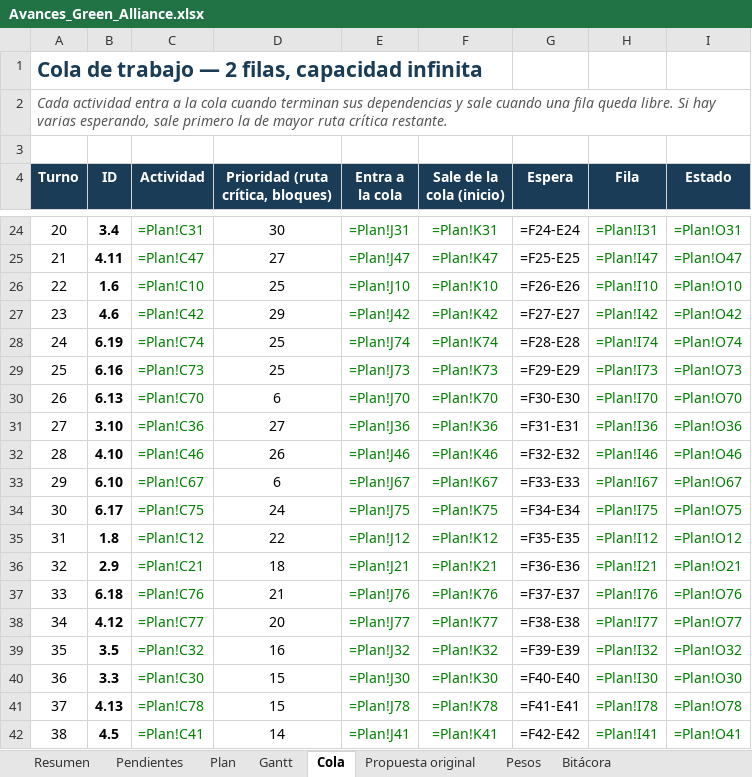
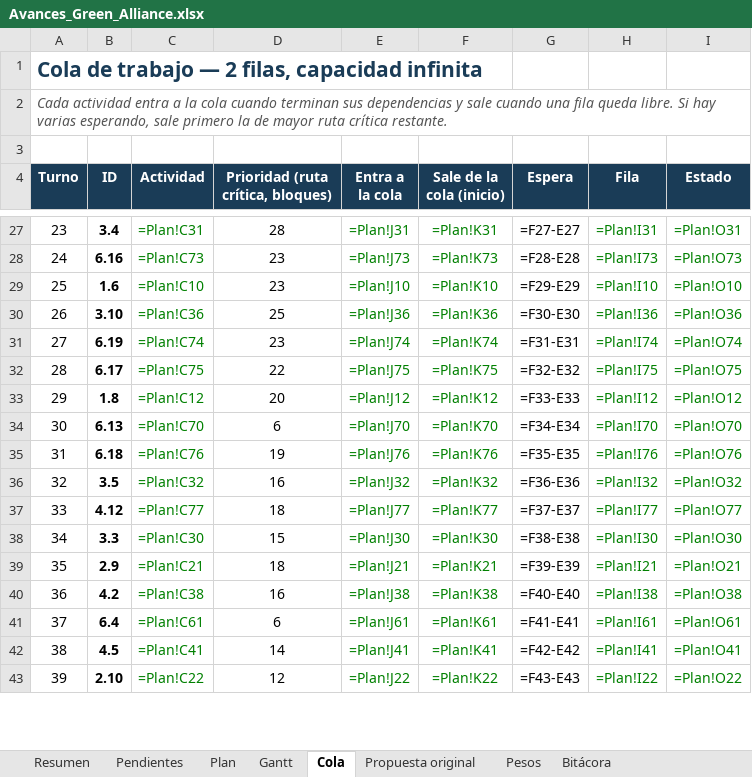
Before and after one commit to GreenAllianceCoo/PagGreenAlliance, an Excel workbook: docs/avances/Avances_Green_Alliance.xlsx, sheet Cola, drawn as a sheet; only a part is shown, gaps mark what is left out; values as stored, in another font and other column widths than the file's, no borders; formulas without a stored value are shown as written; conditional formats not drawn; removed rows and columns are numbered as before the commit, all else as after; the diff covers the shown part only; the diff names each change by its address in the sheet, - before the commit and + after, or states it on an @@ line.

```diff
--- a/docs/avances/Avances_Green_Alliance.xlsx (sheet Cola)
+++ b/docs/avances/Avances_Green_Alliance.xlsx (sheet Cola)
@@ column A (Turno) renumbered between rows 17 and 84 @@
-D27: 30
+D27: 28
-G27 (Espera): =F24-E24
+G27 (Espera): =F27-E27
-row 25: 21 | 4.11 | =Plan!C47 | 27 | =Plan!J47 | =Plan!K47 | =F25-E25 | =Plan!I47 | =Plan!O47
-row 26: 22 | 1.6 | =Plan!C10 | 25 | =Plan!J10 | =Plan!K10 | =F26-E26 | =Plan!I10 | =Plan!O10
-row 27: 23 | 4.6 | =Plan!C42 | 29 | =Plan!J42 | =Plan!K42 | =F27-E27 | =Plan!I42 | =Plan!O42
-row 28: 24 | 6.19 | =Plan!C74 | 25 | =Plan!J74 | =Plan!K74 | =F28-E28 | =Plan!I74 | =Plan!O74
-D28: 25
+D28: 23
-G28 (Espera): =F29-E29
+G28 (Espera): =F28-E28
-row 30: 26 | 6.13 | =Plan!C70 | 6 | =Plan!J70 | =Plan!K70 | =F30-E30 | =Plan!I70 | =Plan!O70
+row 29: 25 | 1.6 | =Plan!C10 | 23 | =Plan!J10 | =Plan!K10 | =F29-E29 | =Plan!I10 | =Plan!O10
-D30: 27
+D30: 25
-G30 (Espera): =F31-E31
+G30 (Espera): =F30-E30
-row 32: 28 | 4.10 | =Plan!C46 | 26 | =Plan!J46 | =Plan!K46 | =F32-E32 | =Plan!I46 | =Plan!O46
-row 33: 29 | 6.10 | =Plan!C67 | 6 | =Plan!J67 | =Plan!K67 | =F33-E33 | =Plan!I67 | =Plan!O67
+row 31: 27 | 6.19 | =Plan!C74 | 23 | =Plan!J74 | =Plan!K74 | =F31-E31 | =Plan!I74 | =Plan!O74
-D32: 24
+D32: 22
-G32 (Espera): =F34-E34
+G32 (Espera): =F32-E32
-D33: 22
+D33: 20
-G33 (Espera): =F35-E35
+G33 (Espera): =F33-E33
-row 36: 32 | 2.9 | =Plan!C21 | 18 | =Plan!J21 | =Plan!K21 | =F36-E36 | =Plan!I21 | =Plan!O21
+row 34: 30 | 6.13 | =Plan!C70 | 6 | =Plan!J70 | =Plan!K70 | =F34-E34 | =Plan!I70 | =Plan!O70
-D35: 21
+D35: 19
-G35 (Espera): =F37-E37
+G35 (Espera): =F35-E35
-row 38: 34 | 4.12 | =Plan!C77 | 20 | =Plan!J77 | =Plan!K77 | =F38-E38 | =Plan!I77 | =Plan!O77
-G36 (Espera): =F39-E39
+G36 (Espera): =F36-E36
+row 37: 33 | 4.12 | =Plan!C77 | 18 | =Plan!J77 | =Plan!K77 | =F37-E37 | =Plan!I77 | =Plan!O77
-G38 (Espera): =F40-E40
+G38 (Espera): =F38-E38
-row 41: 37 | 4.13 | =Plan!C78 | 15 | =Plan!J78 | =Plan!K78 | =F41-E41 | =Plan!I78 | =Plan!O78
+row 39: 35 | 2.9 | =Plan!C21 | 18 | =Plan!J21 | =Plan!K21 | =F39-E39 | =Plan!I21 | =Plan!O21
+row 40: 36 | 4.2 | =Plan!C38 | 16 | =Plan!J38 | =Plan!K38 | =F40-E40 | =Plan!I38 | =Plan!O38
+row 41: 37 | 6.4 | =Plan!C61 | 6 | =Plan!J61 | =Plan!K61 | =F41-E41 | =Plan!I61 | =Plan!O61
+row 43: 39 | 2.10 | =Plan!C22 | 12 | =Plan!J22 | =Plan!K22 | =F43-E43 | =Plan!I22 | =Plan!O22
```
Also changed, not shown: 22 added rows, 20 removed rows and 48 edited cells elsewhere in this sheet, sheet Plan, sheet Pendientes, sheet Bitácora, sheet Resumen, 1 other file.
